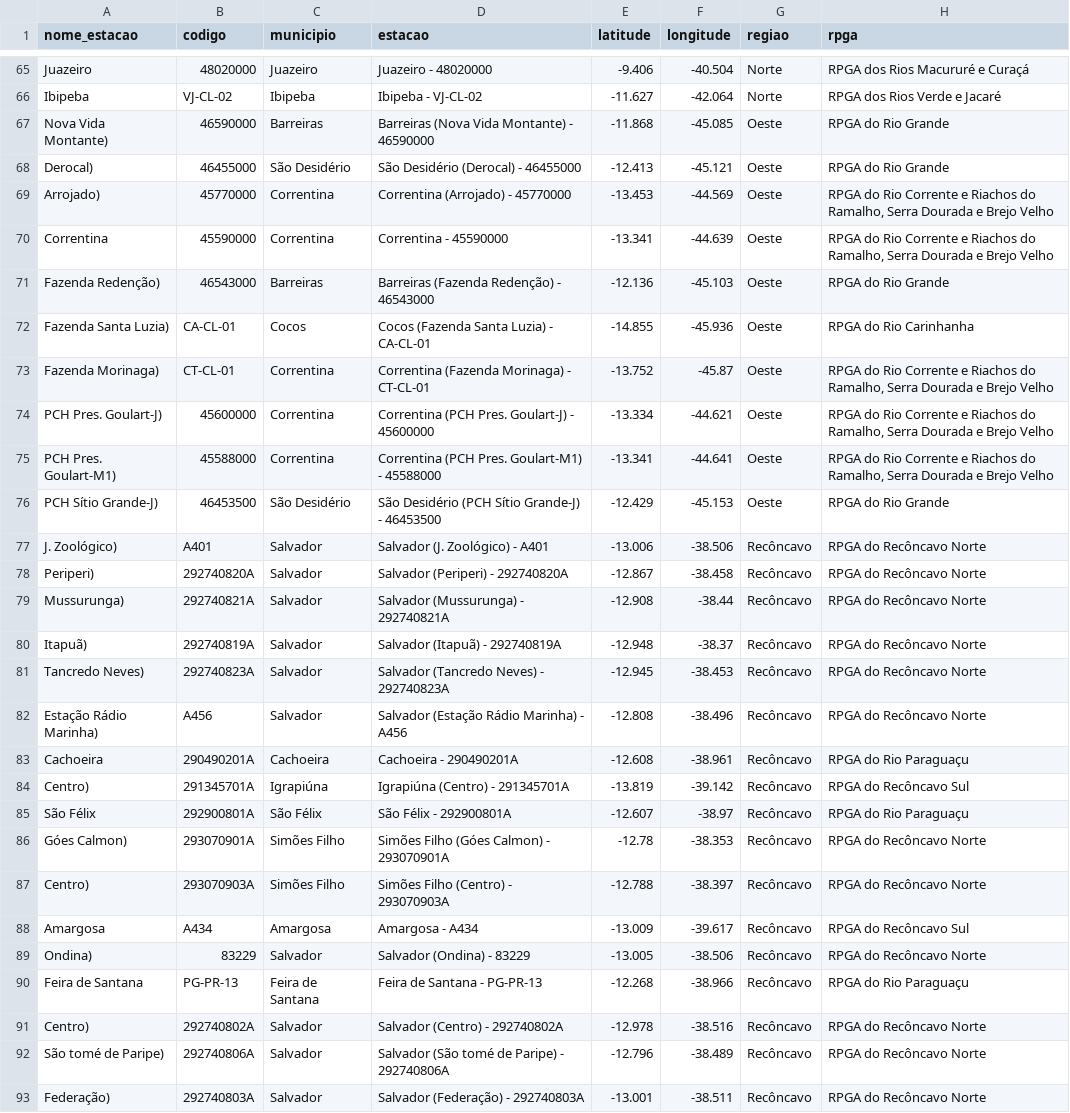
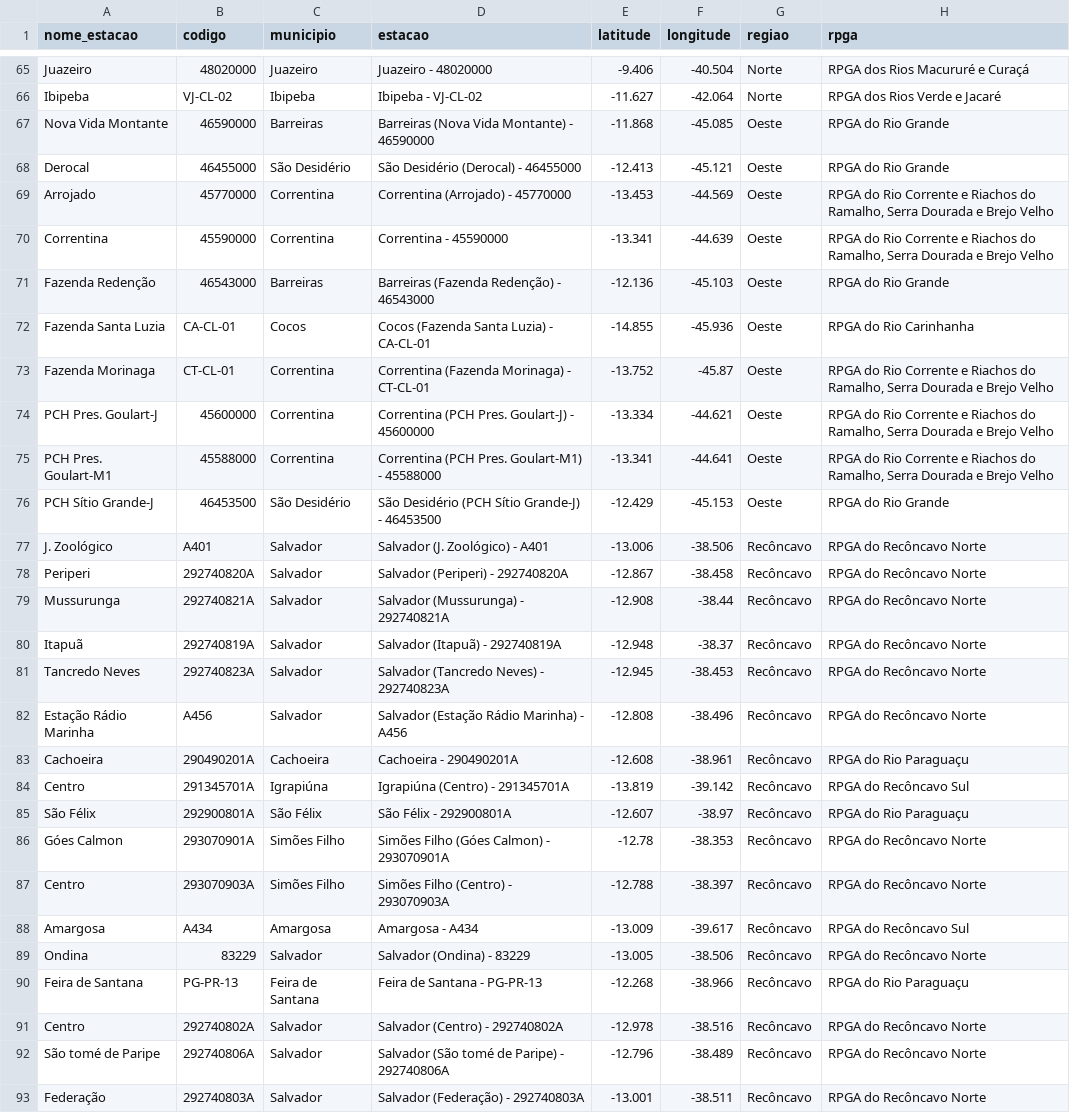
Before and after one commit to SantiagoAmaral/app_diario, a CSV file: dados/2021/fevereiro.csv, drawn as a sheet; only a part is shown, gaps mark what is left out; the diff covers the shown part only; the diff names each change by its address in the sheet, - before the commit and + after, or states it on an @@ line.

```diff
--- a/dados/2021/fevereiro.csv
+++ b/dados/2021/fevereiro.csv
-A67 (nome_estacao): Nova Vida Montante)
+A67 (nome_estacao): Nova Vida Montante
-A68 (nome_estacao): Derocal)
+A68 (nome_estacao): Derocal
-A69 (nome_estacao): Arrojado)
+A69 (nome_estacao): Arrojado
-A71 (nome_estacao): Fazenda Redenção)
+A71 (nome_estacao): Fazenda Redenção
-A72 (nome_estacao): Fazenda Santa Luzia)
+A72 (nome_estacao): Fazenda Santa Luzia
-A73 (nome_estacao): Fazenda Morinaga)
+A73 (nome_estacao): Fazenda Morinaga
-A74 (nome_estacao): PCH Pres. Goulart-J)
+A74 (nome_estacao): PCH Pres. Goulart-J
-A75 (nome_estacao): PCH Pres. Goulart-M1)
+A75 (nome_estacao): PCH Pres. Goulart-M1
-A76 (nome_estacao): PCH Sítio Grande-J)
+A76 (nome_estacao): PCH Sítio Grande-J
-A77 (nome_estacao): J. Zoológico)
+A77 (nome_estacao): J. Zoológico
-A78 (nome_estacao): Periperi)
+A78 (nome_estacao): Periperi
-A79 (nome_estacao): Mussurunga)
+A79 (nome_estacao): Mussurunga
-A80 (nome_estacao): Itapuã)
+A80 (nome_estacao): Itapuã
-A81 (nome_estacao): Tancredo Neves)
+A81 (nome_estacao): Tancredo Neves
-A82 (nome_estacao): Estação Rádio Marinha)
+A82 (nome_estacao): Estação Rádio Marinha
-A84 (nome_estacao): Centro)
+A84 (nome_estacao): Centro
-A86 (nome_estacao): Góes Calmon)
+A86 (nome_estacao): Góes Calmon
-A87 (nome_estacao): Centro)
+A87 (nome_estacao): Centro
-A89 (nome_estacao): Ondina)
+A89 (nome_estacao): Ondina
-A91 (nome_estacao): Centro)
+A91 (nome_estacao): Centro
-A92 (nome_estacao): São tomé de Paripe)
+A92 (nome_estacao): São tomé de Paripe
-A93 (nome_estacao): Federação)
+A93 (nome_estacao): Federação
```
Also changed, not shown: 90 edited cells elsewhere in this file, dados/2021/abril.csv, dados/2021/janeiro.csv, 1 other file.
